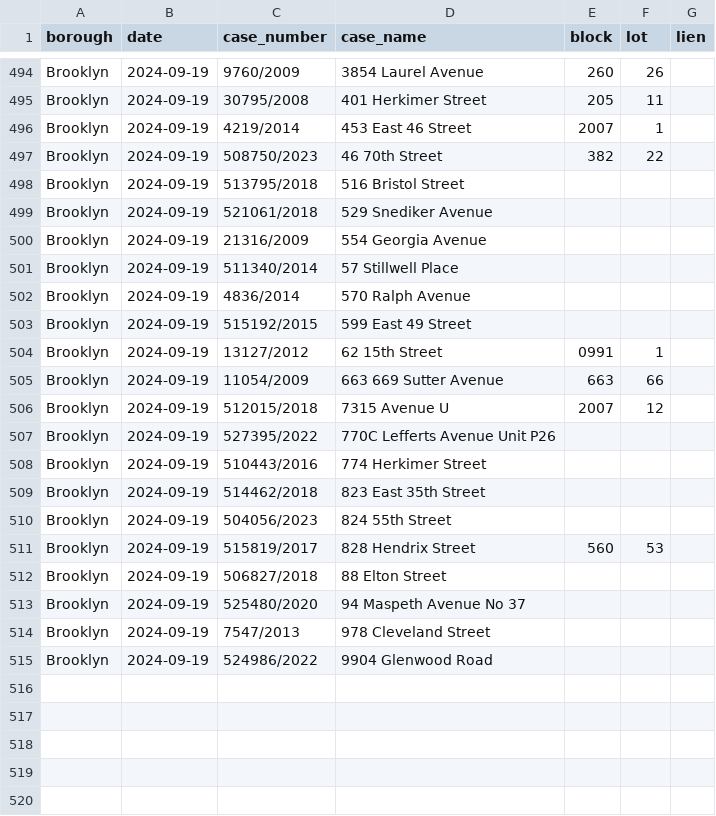
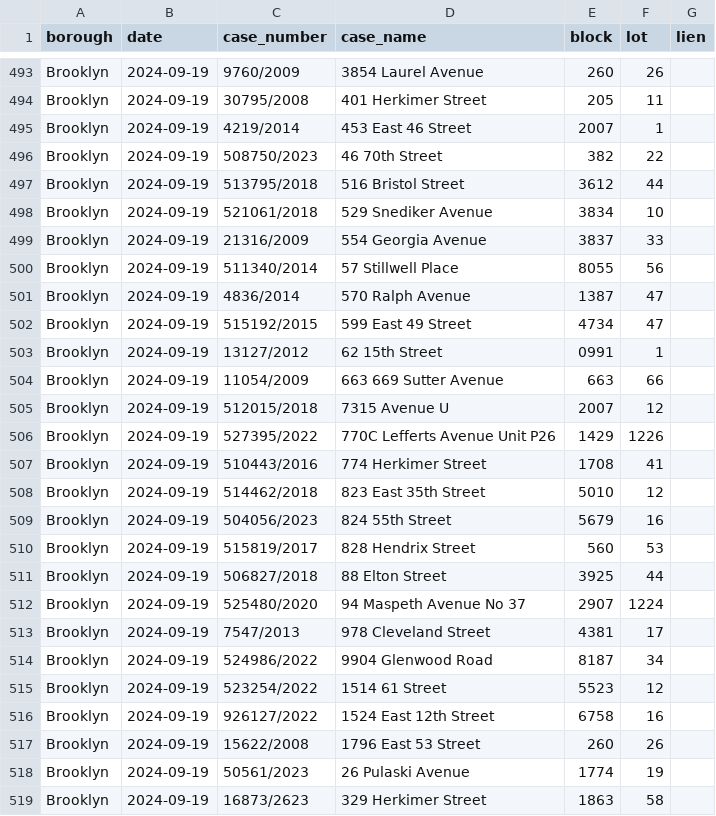
Before and after one commit to ivoytov/manhattan, a CSV file: transactions/foreclosure_auctions.csv, drawn as a sheet; only a part is shown, gaps mark what is left out; the diff covers the shown part only.

Commit message:
Filled in missing brooklyn data

```diff
--- a/transactions/foreclosure_auctions.csv
+++ b/transactions/foreclosure_auctions.csv
@@ -497,8 +496,8 @@ Brooklyn,2024-09-19,4219/2014,453 East 46 Street,2007,1,
 Brooklyn,2024-09-19,508750/2023,46 70th Street,382,22,
-Brooklyn,2024-09-19,513795/2018,516 Bristol Street,,,
-Brooklyn,2024-09-19,521061/2018,529 Snediker Avenue,,,
-Brooklyn,2024-09-19,21316/2009,554 Georgia Avenue,,,
-Brooklyn,2024-09-19,511340/2014,57 Stillwell Place,,,
-Brooklyn,2024-09-19,4836/2014,570 Ralph Avenue,,,
-Brooklyn,2024-09-19,515192/2015,599 East 49 Street,,,
+Brooklyn,2024-09-19,513795/2018,516 Bristol Street,3612,44,
+Brooklyn,2024-09-19,521061/2018,529 Snediker Avenue,3834,10,
+Brooklyn,2024-09-19,21316/2009,554 Georgia Avenue,3837,33,
+Brooklyn,2024-09-19,511340/2014,57 Stillwell Place,8055,56,
+Brooklyn,2024-09-19,4836/2014,570 Ralph Avenue,1387,47,
+Brooklyn,2024-09-19,515192/2015,599 East 49 Street,4734,47,
 Brooklyn,2024-09-19,13127/2012,62 15th Street,0991,1,
@@ -506,10 +505,15 @@ Brooklyn,2024-09-19,11054/2009,663 669 Sutter Avenue,663,66,
 Brooklyn,2024-09-19,512015/2018,7315 Avenue U,2007,12,
-Brooklyn,2024-09-19,527395/2022,770C Lefferts Avenue Unit P26,,,
-Brooklyn,2024-09-19,510443/2016,774 Herkimer Street,,,
-Brooklyn,2024-09-19,514462/2018,823 East 35th Street,,,
-Brooklyn,2024-09-19,504056/2023,824 55th Street,,,
+Brooklyn,2024-09-19,527395/2022,770C Lefferts Avenue Unit P26,1429,1226,
+Brooklyn,2024-09-19,510443/2016,774 Herkimer Street,1708,41,
+Brooklyn,2024-09-19,514462/2018,823 East 35th Street,5010,12,
+Brooklyn,2024-09-19,504056/2023,824 55th Street,5679,16,
 Brooklyn,2024-09-19,515819/2017,828 Hendrix Street,560,53,
-Brooklyn,2024-09-19,506827/2018,88 Elton Street,,,
-Brooklyn,2024-09-19,525480/2020,94 Maspeth Avenue No 37,,,
-Brooklyn,2024-09-19,7547/2013,978 Cleveland Street,,,
-Brooklyn,2024-09-19,524986/2022,9904 Glenwood Road,,,
+Brooklyn,2024-09-19,506827/2018,88 Elton Street,3925,44,
+Brooklyn,2024-09-19,525480/2020,94 Maspeth Avenue No 37,2907,1224,
+Brooklyn,2024-09-19,7547/2013,978 Cleveland Street,4381,17,
+Brooklyn,2024-09-19,524986/2022,9904 Glenwood Road,8187,34,
+Brooklyn,2024-09-19,523254/2022,1514 61 Street,5523,12,
+Brooklyn,2024-09-19,926127/2022,1524 East 12th Street,6758,16,
+Brooklyn,2024-09-19,15622/2008,1796 East 53 Street,260,26,
+Brooklyn,2024-09-19,50561/2023,26 Pulaski Avenue,1774,19,
+Brooklyn,2024-09-19,16873/2623,329 Herkimer Street,1863,58,
```
Also changed, not shown: 5 added rows, 1 removed row and 12 edited cells elsewhere in this file, 4 other files.
